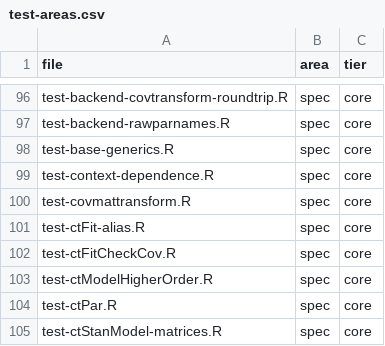
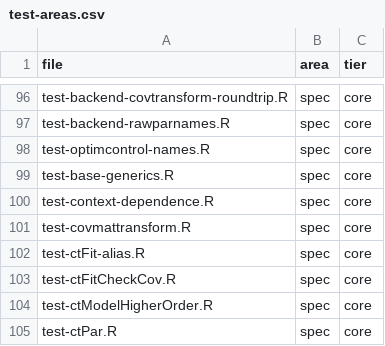
Before and after one commit to cdriveraus/ctsem, a CSV file: dev/test-areas.csv, drawn as a sheet; only a part is shown, gaps mark what is left out; the shorter side is filled out with more unchanged rows; the diff names each change by its address in the sheet, - before the commit and + after, or states it on an @@ line.

```diff
--- a/dev/test-areas.csv
+++ b/dev/test-areas.csv
+row 98: test-optimcontrol-names.R | spec | core
```
Also changed, not shown: 3 other files.
